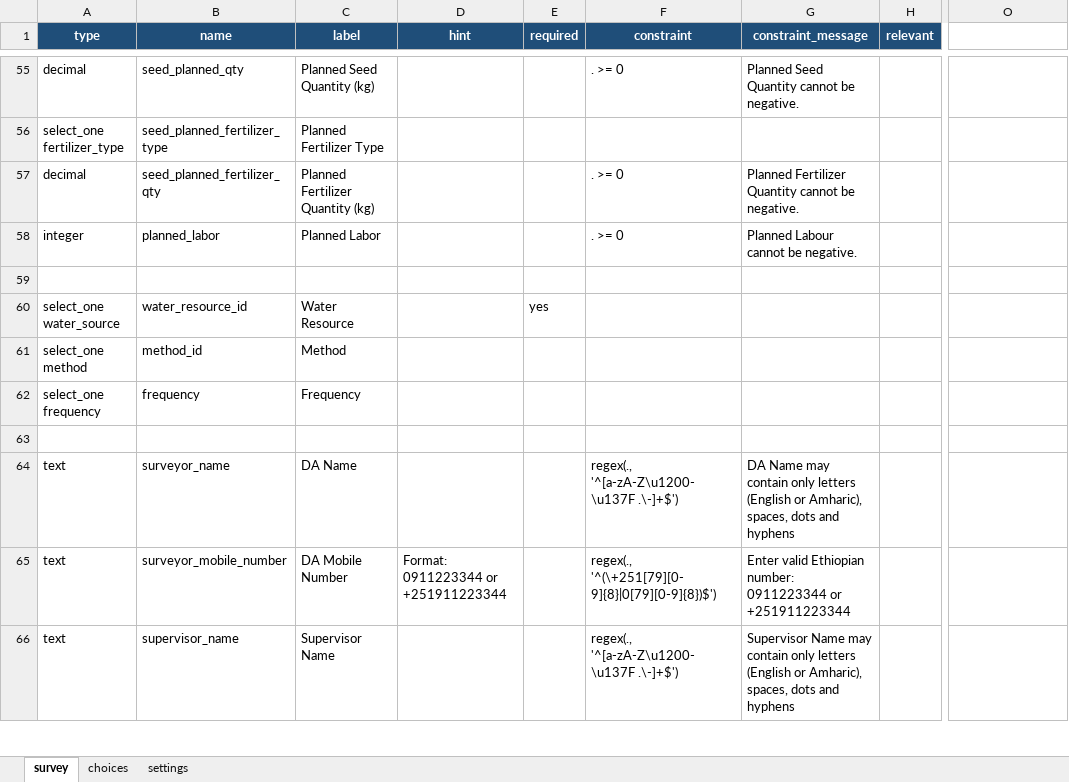
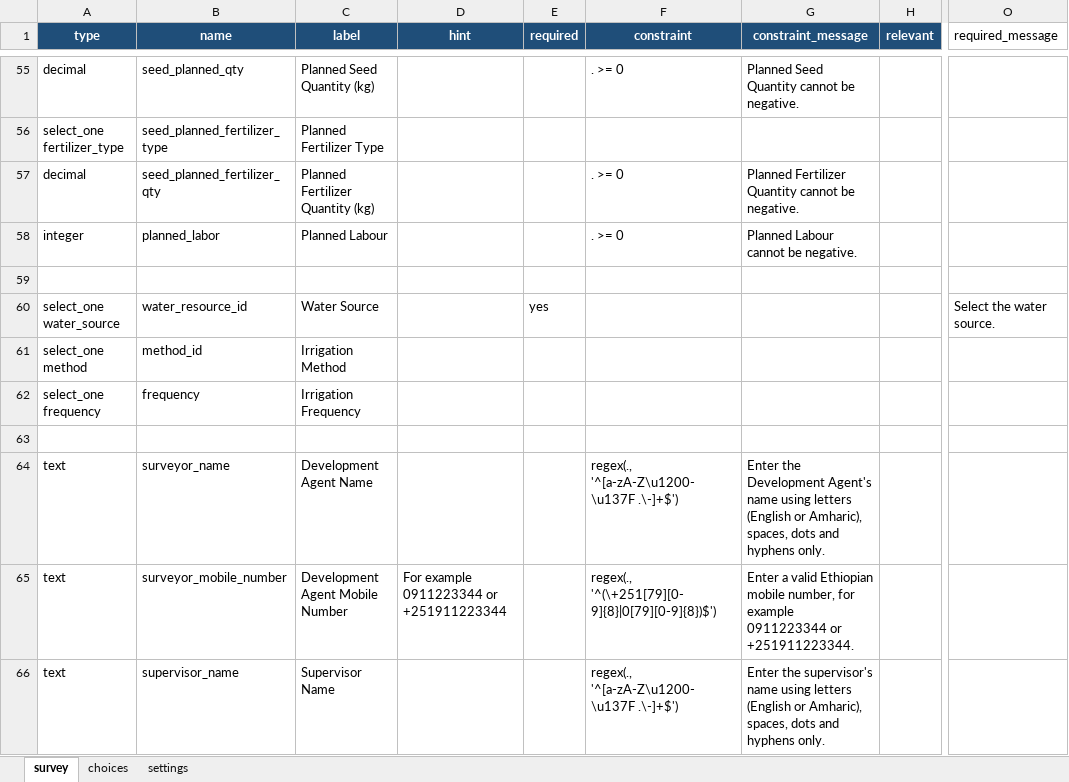
Before and after one commit to Centre-for-Open-Societal-Systems/cropsown-regsitry, an Excel workbook: odk/source/crop_sown_registry_plan.xlsx, sheet survey, drawn as a sheet; only a part is shown, gaps mark what is left out; values as stored, in another font and other column widths than the file's, no borders; the diff covers the shown part only; the diff names each change by its address in the sheet, - before the commit and + after, or states it on an @@ line.

```diff
--- a/odk/source/crop_sown_registry_plan.xlsx (sheet survey)
+++ b/odk/source/crop_sown_registry_plan.xlsx (sheet survey)
-O1: (empty)
+O1: required_message
-C58 (label): Planned Labor
+C58 (label): Planned Labour
-C60 (label): Water Resource
+C60 (label): Water Source
-O60 (required_message): (empty)
+O60 (required_message): Select the water source.
-C61 (label): Method
+C61 (label): Irrigation Method
-C62 (label): Frequency
+C62 (label): Irrigation Frequency
-C64 (label): DA Name
+C64 (label): Development Agent Name
-G64 (constraint_message): DA Name may contain only letters (English or Amharic), spaces, dots and hyphens
+G64 (constraint_message): Enter the Development Agent's name using letters (English or Amharic), spaces, dots and hyphens only.
-C65 (label): DA Mobile Number
+C65 (label): Development Agent Mobile Number
-D65 (hint): Format: 0911223344 or +251911223344
+D65 (hint): For example 0911223344 or +251911223344
-G65 (constraint_message): Enter valid Ethiopian number: 0911223344 or +251911223344
+G65 (constraint_message): Enter a valid Ethiopian mobile number, for example 0911223344 or +251911223344.
-G66 (constraint_message): Supervisor Name may contain only letters (English or Amharic), spaces, dots and hyphens
+G66 (constraint_message): Enter the supervisor's name using letters (English or Amharic), spaces, dots and hyphens only.
```
Also changed, not shown: 41 edited cells elsewhere in this sheet, sheet choices, sheet settings, odk/forms/crop_sown_registry_harvest.xlsx, 8 other files.
